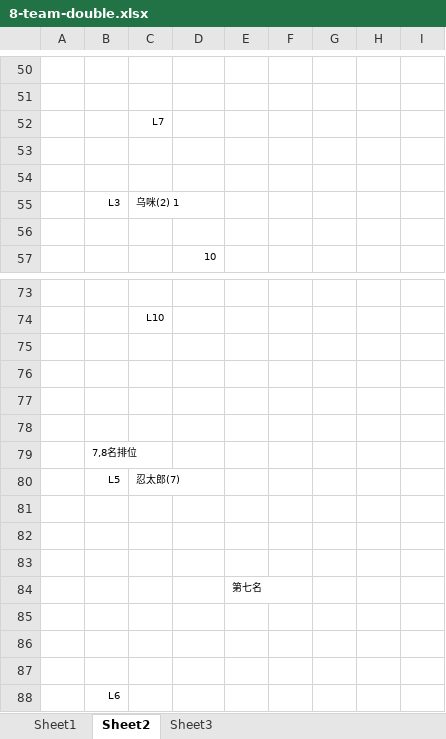
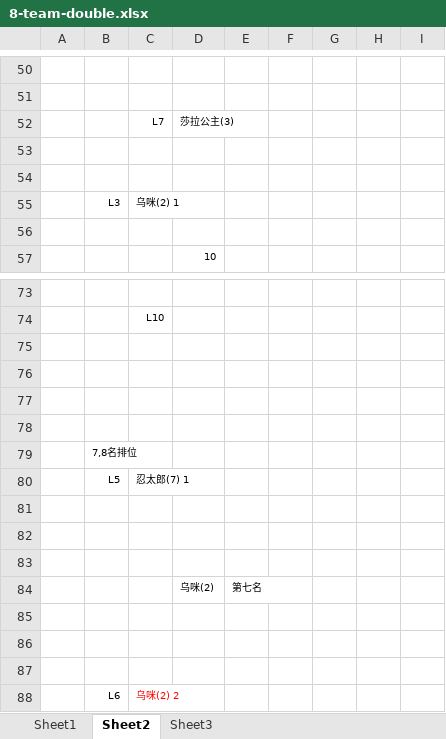
Before and after one commit to Owen5u/2018_world_cup_draw, an Excel workbook: 8-team-double.xlsx, sheet Sheet2, drawn as a sheet; only a part is shown, gaps mark what is left out; values as stored, in another font and other column widths than the file's, no borders; the diff covers the shown part only; the diff names each change by its address in the sheet, - before the commit and + after, or states it on an @@ line.

```diff
--- a/8-team-double.xlsx (sheet Sheet2)
+++ b/8-team-double.xlsx (sheet Sheet2)
-D52: (empty)
+D52: 莎拉公主(3)
-C80: 忍太郎(7)
+C80: 忍太郎(7) 1
-D84: (empty)
+D84: 乌咪(2)
-C88: (empty)
+C88: 乌咪(2) 2
```
Also changed, not shown: 7 edited cells and cell formats elsewhere in this sheet, 1 other file.
